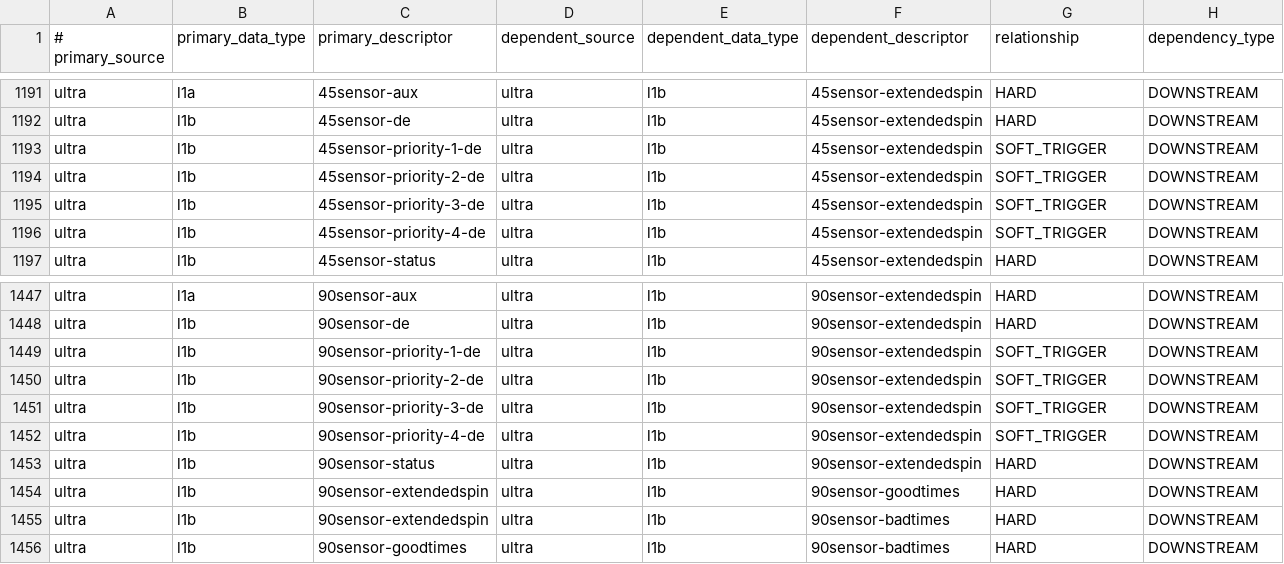
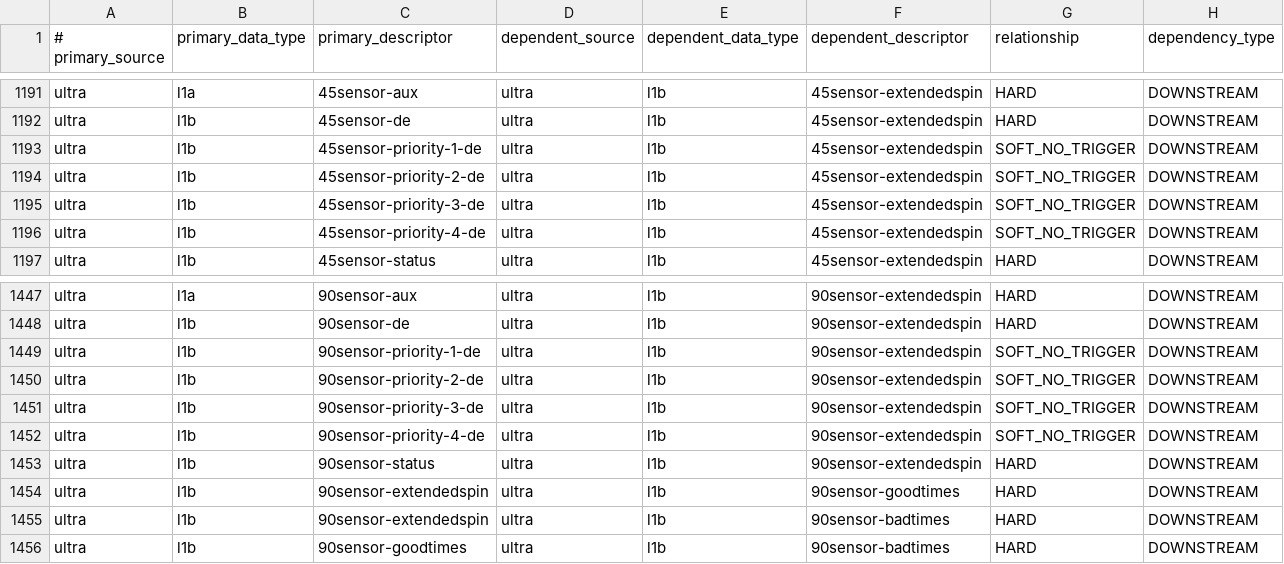
Before and after one commit to laspsandoval/sds-data-manager, a CSV file: sds_data_manager/lambda_code/SDSCode/pipeline_lambdas/dependency_config.csv, drawn as a sheet; only a part is shown, gaps mark what is left out; the diff covers the shown part only.

Commit message:
ULTRA priority dependency relationship updates (#1254)
* updates to stop reprocessing

* set trigger type

* reprocess

```diff
--- a/sds_data_manager/lambda_code/SDSCode/pipeline_lambdas/dependency_config.csv
+++ b/sds_data_manager/lambda_code/SDSCode/pipeline_lambdas/dependency_config.csv
@@ -1192,6 +1192,6 @@ ultra, l1a, 45sensor-aux,ultra, l1b, 45sensor-extendedspin, HARD, DOWNSTREAM
 ultra, l1b, 45sensor-de,ultra, l1b, 45sensor-extendedspin, HARD, DOWNSTREAM
-ultra, l1b, 45sensor-priority-1-de,ultra, l1b, 45sensor-extendedspin, SOFT_TRIGGER, DOWNSTREAM
-ultra, l1b, 45sensor-priority-2-de,ultra, l1b, 45sensor-extendedspin, SOFT_TRIGGER, DOWNSTREAM
-ultra, l1b, 45sensor-priority-3-de,ultra, l1b, 45sensor-extendedspin, SOFT_TRIGGER, DOWNSTREAM
-ultra, l1b, 45sensor-priority-4-de,ultra, l1b, 45sensor-extendedspin, SOFT_TRIGGER, DOWNSTREAM
+ultra, l1b, 45sensor-priority-1-de,ultra, l1b, 45sensor-extendedspin, SOFT_NO_TRIGGER, DOWNSTREAM
+ultra, l1b, 45sensor-priority-2-de,ultra, l1b, 45sensor-extendedspin, SOFT_NO_TRIGGER, DOWNSTREAM
+ultra, l1b, 45sensor-priority-3-de,ultra, l1b, 45sensor-extendedspin, SOFT_NO_TRIGGER, DOWNSTREAM
+ultra, l1b, 45sensor-priority-4-de,ultra, l1b, 45sensor-extendedspin, SOFT_NO_TRIGGER, DOWNSTREAM
 ultra, l1b, 45sensor-status,ultra, l1b, 45sensor-extendedspin, HARD, DOWNSTREAM
@@ -1448,6 +1448,6 @@ ultra, l1a, 90sensor-aux,ultra, l1b, 90sensor-extendedspin, HARD, DOWNSTREAM
 ultra, l1b, 90sensor-de,ultra, l1b, 90sensor-extendedspin, HARD, DOWNSTREAM
-ultra, l1b, 90sensor-priority-1-de,ultra, l1b, 90sensor-extendedspin, SOFT_TRIGGER, DOWNSTREAM
-ultra, l1b, 90sensor-priority-2-de,ultra, l1b, 90sensor-extendedspin, SOFT_TRIGGER, DOWNSTREAM
-ultra, l1b, 90sensor-priority-3-de,ultra, l1b, 90sensor-extendedspin, SOFT_TRIGGER, DOWNSTREAM
-ultra, l1b, 90sensor-priority-4-de,ultra, l1b, 90sensor-extendedspin, SOFT_TRIGGER, DOWNSTREAM
+ultra, l1b, 90sensor-priority-1-de,ultra, l1b, 90sensor-extendedspin, SOFT_NO_TRIGGER, DOWNSTREAM
+ultra, l1b, 90sensor-priority-2-de,ultra, l1b, 90sensor-extendedspin, SOFT_NO_TRIGGER, DOWNSTREAM
+ultra, l1b, 90sensor-priority-3-de,ultra, l1b, 90sensor-extendedspin, SOFT_NO_TRIGGER, DOWNSTREAM
+ultra, l1b, 90sensor-priority-4-de,ultra, l1b, 90sensor-extendedspin, SOFT_NO_TRIGGER, DOWNSTREAM
 ultra, l1b, 90sensor-status,ultra, l1b, 90sensor-extendedspin, HARD, DOWNSTREAM
```
Also changed, not shown: 16 edited cells elsewhere in this file.
